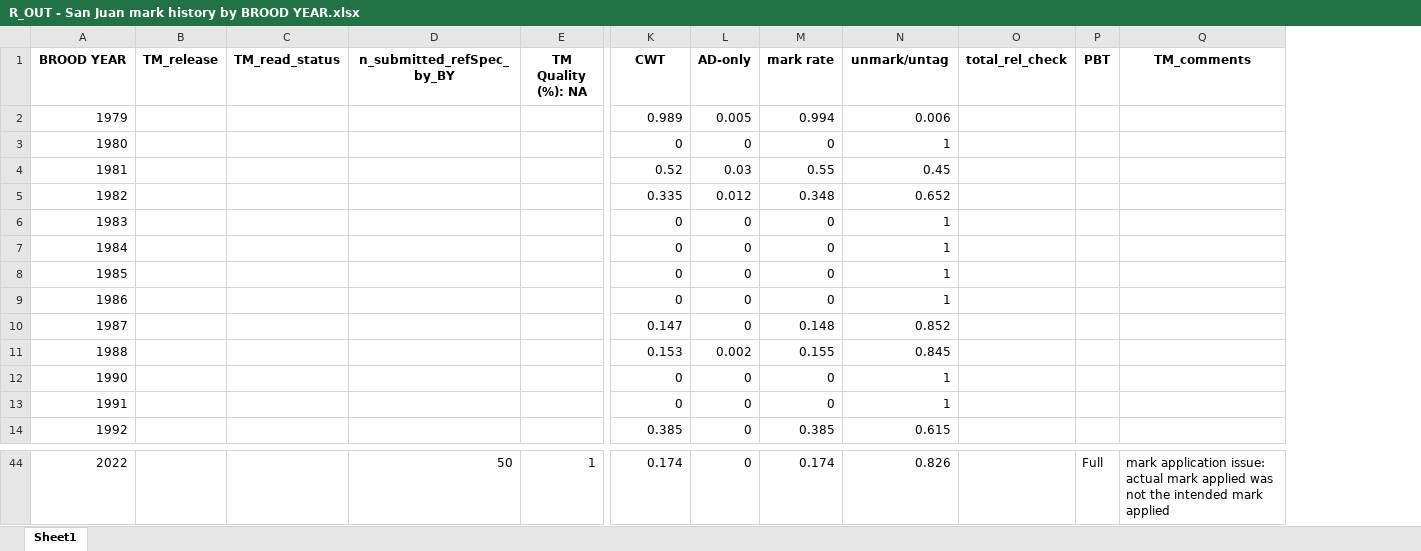
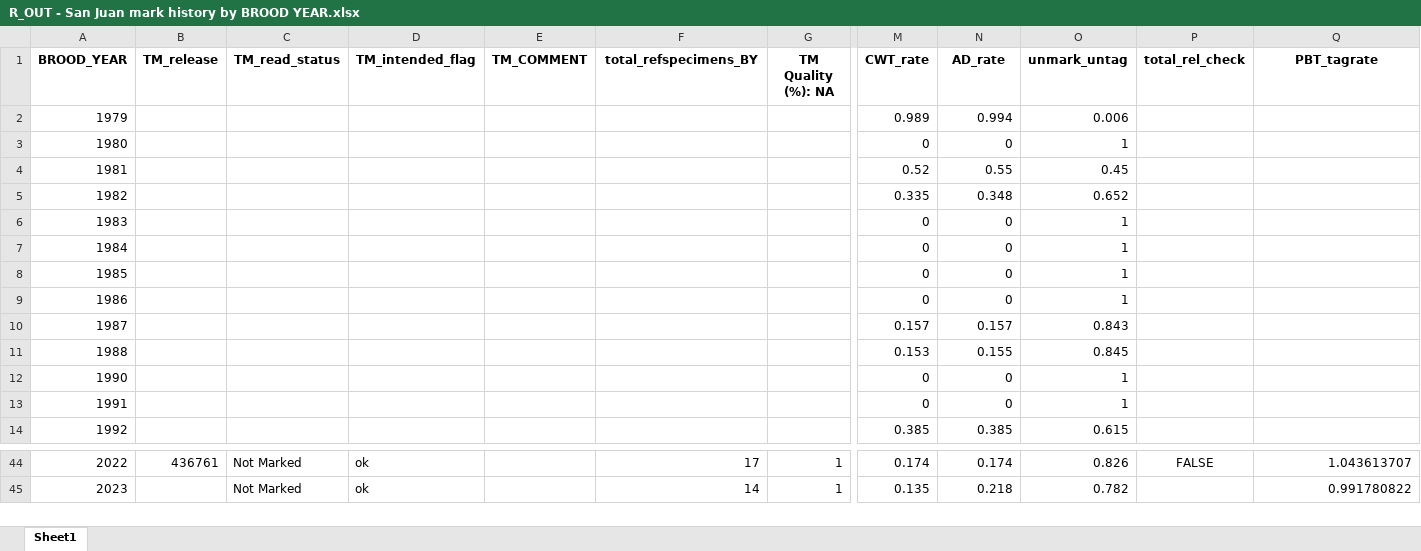
Before and after one commit to khdavidson/A20, an Excel workbook: outputs/R_OUT - San Juan mark history by BROOD YEAR.xlsx, sheet Sheet1, drawn as a sheet; only a part is shown, gaps mark what is left out; values as stored, in another font and other column widths than the file's, no borders; removed rows and columns are numbered as before the commit, all else as after; rows hold the shown columns only; the diff covers the shown part only; the diff names each change by its address in the sheet, - before the commit and + after, or states it on an @@ line.

```diff
--- a/outputs/R_OUT - San Juan mark history by BROOD YEAR.xlsx (sheet Sheet1)
+++ b/outputs/R_OUT - San Juan mark history by BROOD YEAR.xlsx (sheet Sheet1)
+column D (TM_intended_flag), row 44: ok
+column E (TM_COMMENT), empty
-column L (AD-only), rows 2-9: 0.005 | 0 | 0.03 | 0.012 | 0 | 0 | 0 | 0; rows 11-14: 0.002 | 0 | 0 | 0; row 44: 0
-column P (PBT), row 44: Full
@@ column A (BROOD_YEAR) renumbered in row 1 @@
-F1: n_submitted_refSpec_by_BY
+F1: total_refspecimens_BY
-M1: CWT
+M1: CWT_rate
-N1: mark rate
+N1: AD_rate
-O1: unmark/untag
+O1: unmark_untag
-Q1: TM_comments
+Q1: PBT_tagrate
-row 10: 1987 |  |  |  |  | 0.147 | 0 | 0.148 | 0.852
+row 10: 1987 |  |  |  |  |  |  | 0.157 | 0.157 | 0.843
-B44 (TM_release): (empty)
+B44 (TM_release): 436761
-C44 (TM_read_status): (empty)
+C44 (TM_read_status): Not Marked
-F44 (total_refspecimens_BY): 50
+F44 (total_refspecimens_BY): 17
-P44 (total_rel_check): (empty)
+P44 (total_rel_check): FALSE
-Q44 (PBT_tagrate): mark application issue: actual mark applied was not the intended mark applied
+Q44 (PBT_tagrate): 1.043613707
+row 45: 2023 |  | Not Marked | ok |  | 14 | 1 | 0.135 | 0.218 | 0.782 |  | 0.991780822
```
Also changed, not shown: 37 edited cells elsewhere in this sheet, outputs/R_OUT - Area 20 Brood Year Tables.xlsx, 1 other file.
